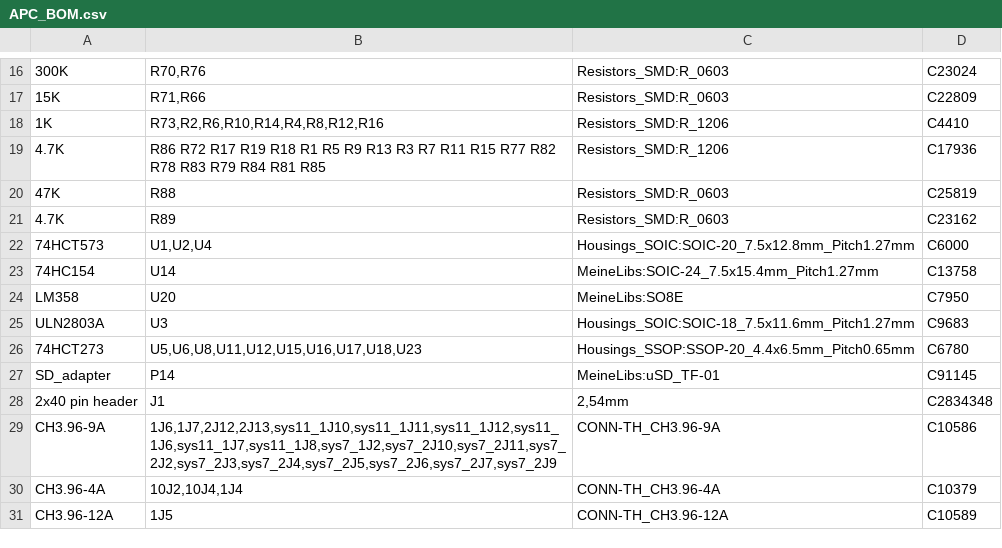
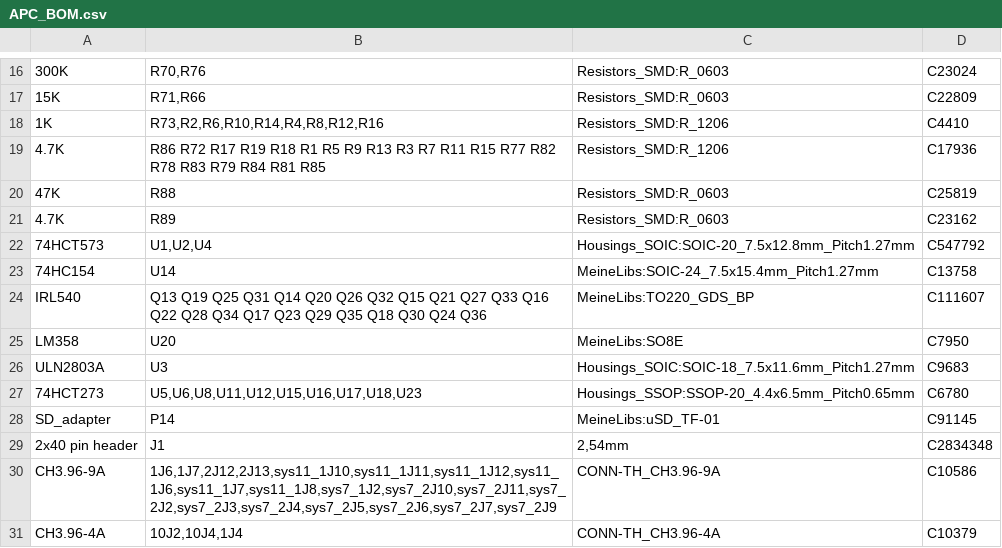
Before and after one commit to AmokSolderer/APC, a CSV file: DOC/Hardware/APC_FabricationFiles_SSOP/APC_BOM.csv, drawn as a sheet; only a part is shown, gaps mark what is left out; the shorter side is filled out with more unchanged rows; the diff names each change by its address in the sheet, - before the commit and + after, or states it on an @@ line.

```diff
--- a/DOC/Hardware/APC_FabricationFiles_SSOP/APC_BOM.csv
+++ b/DOC/Hardware/APC_FabricationFiles_SSOP/APC_BOM.csv
-D22: C6000
+D22: C547792
+row 24: IRL540 | Q13 Q19 Q25 Q31 Q14 Q20 Q26 Q32 Q15 Q21 Q27 Q33 Q16 Q22 Q28 Q34 Q17 Q23 Q29 Q35 Q18 Q30 Q24 Q36 | MeineLibs:TO220_GDS_BP | C111607
```
Also changed, not shown: DOC/Hardware/APC_FabricationFiles_SSOP/APC_cpl_top.csv, 10 other files.
